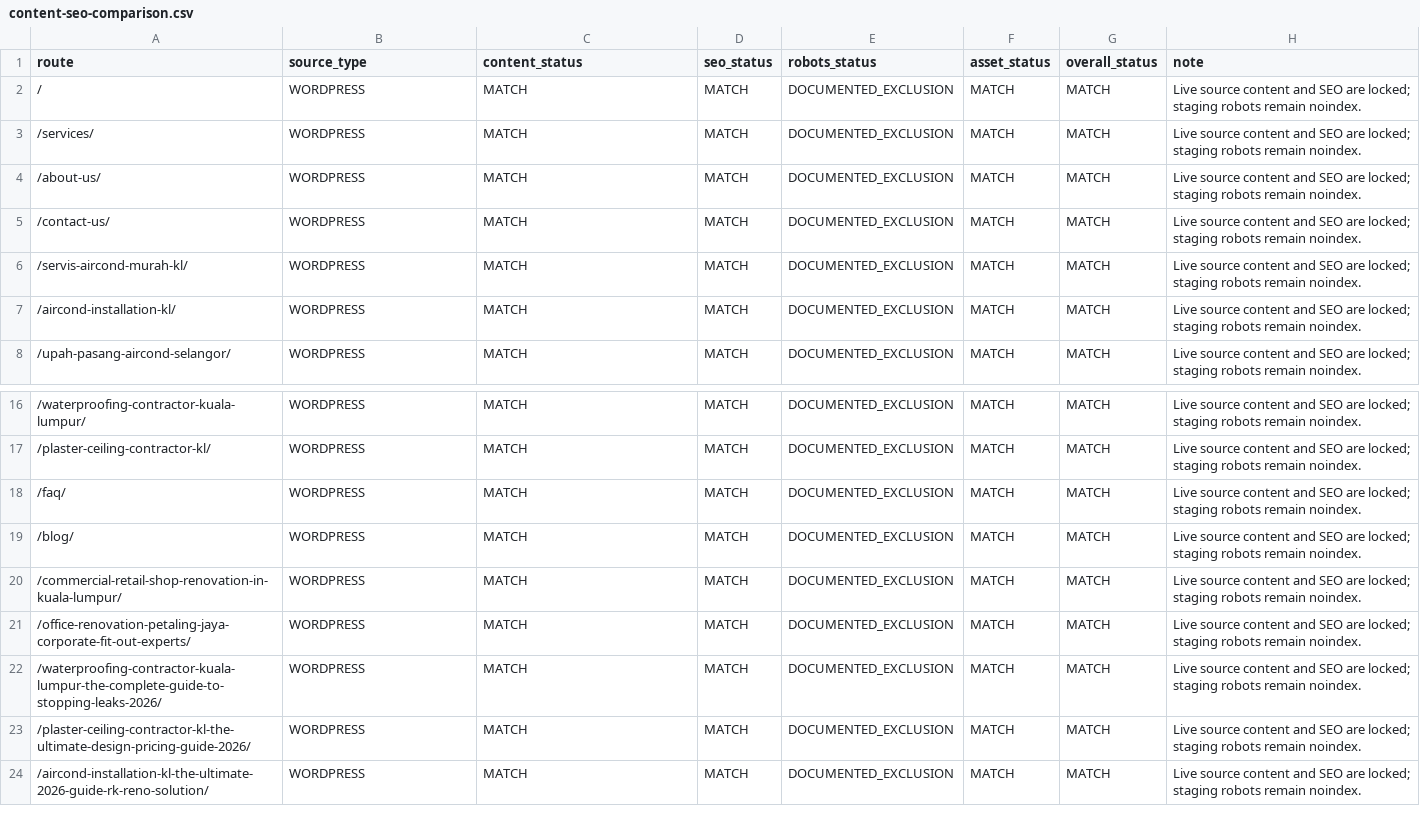
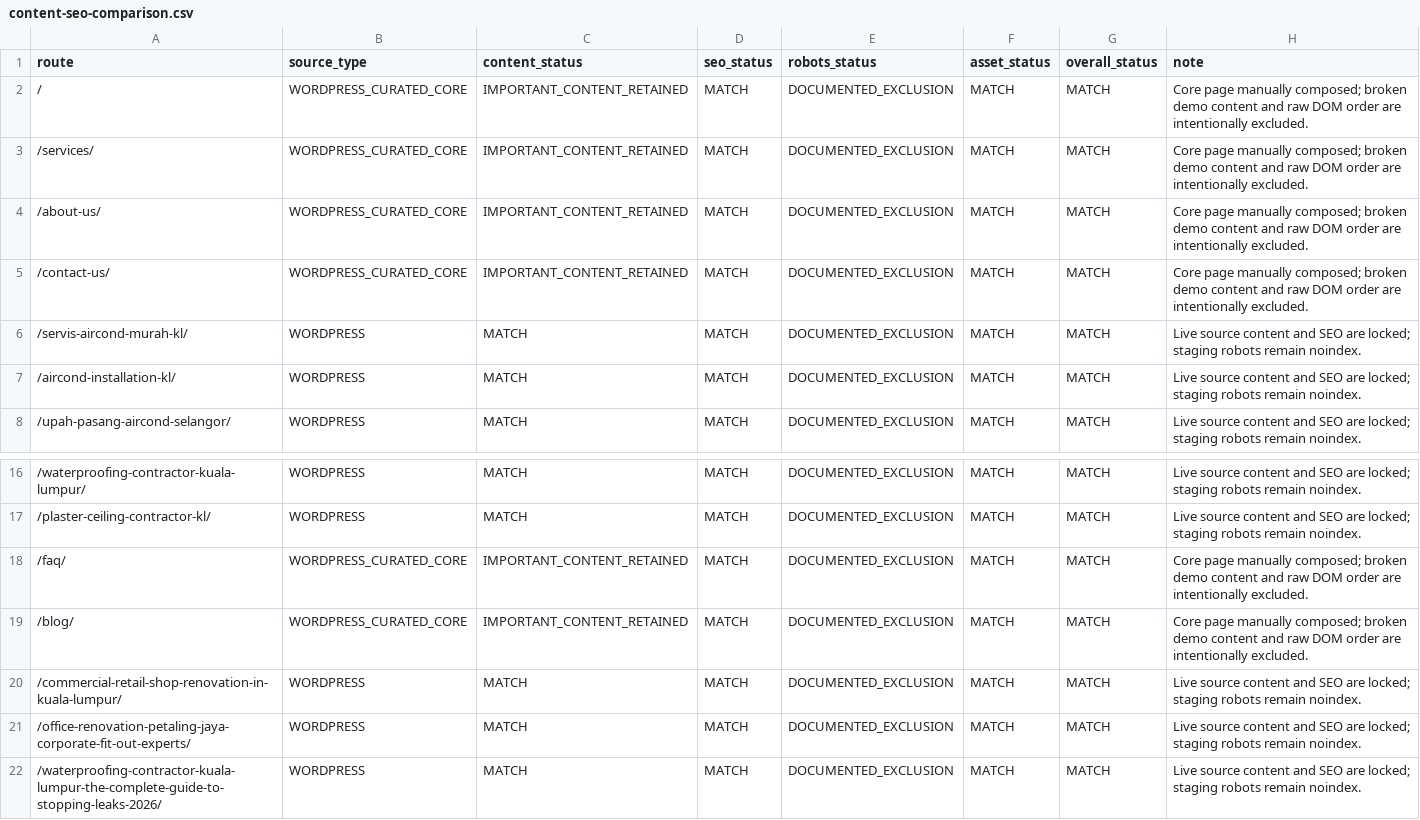
Before and after one commit to firdosi/rkreno, a CSV file: reports/public/correction/content-seo-comparison.csv, drawn as a sheet; only a part is shown, gaps mark what is left out; the shorter side is filled out with more unchanged rows.

Commit message:
Rebuild core page designs

```diff
--- a/reports/public/correction/content-seo-comparison.csv
+++ b/reports/public/correction/content-seo-comparison.csv
@@ -1,6 +1,6 @@
 route,source_type,content_status,seo_status,robots_status,asset_status,overall_status,note
-"/","WORDPRESS","MATCH","MATCH","DOCUMENTED_EXCLUSION","MATCH","MATCH","Live source content and SEO are locked; staging robots remain noindex."
-"/services/","WORDPRESS","MATCH","MATCH","DOCUMENTED_EXCLUSION","MATCH","MATCH","Live source content and SEO are locked; staging robots remain noindex."
-"/about-us/","WORDPRESS","MATCH","MATCH","DOCUMENTED_EXCLUSION","MATCH","MATCH","Live source content and SEO are locked; staging robots remain noindex."
-"/contact-us/","WORDPRESS","MATCH","MATCH","DOCUMENTED_EXCLUSION","MATCH","MATCH","Live source content and SEO are locked; staging robots remain noindex."
+"/","WORDPRESS_CURATED_CORE","IMPORTANT_CONTENT_RETAINED","MATCH","DOCUMENTED_EXCLUSION","MATCH","MATCH","Core page manually composed; broken demo content and raw DOM order are intentionally excluded."
+"/services/","WORDPRESS_CURATED_CORE","IMPORTANT_CONTENT_RETAINED","MATCH","DOCUMENTED_EXCLUSION","MATCH","MATCH","Core page manually composed; broken demo content and raw DOM order are intentionally excluded."
+"/about-us/","WORDPRESS_CURATED_CORE","IMPORTANT_CONTENT_RETAINED","MATCH","DOCUMENTED_EXCLUSION","MATCH","MATCH","Core page manually composed; broken demo content and raw DOM order are intentionally excluded."
+"/contact-us/","WORDPRESS_CURATED_CORE","IMPORTANT_CONTENT_RETAINED","MATCH","DOCUMENTED_EXCLUSION","MATCH","MATCH","Core page manually composed; broken demo content and raw DOM order are intentionally excluded."
 "/servis-aircond-murah-kl/","WORDPRESS","MATCH","MATCH","DOCUMENTED_EXCLUSION","MATCH","MATCH","Live source content and SEO are locked; staging robots remain noindex."
@@ -17,4 +17,4 @@ route,source_type,content_status,seo_status,robots_status,asset_status,overall_s
 "/plaster-ceiling-contractor-kl/","WORDPRESS","MATCH","MATCH","DOCUMENTED_EXCLUSION","MATCH","MATCH","Live source content and SEO are locked; staging robots remain noindex."
-"/faq/","WORDPRESS","MATCH","MATCH","DOCUMENTED_EXCLUSION","MATCH","MATCH","Live source content and SEO are locked; staging robots remain noindex."
-"/blog/","WORDPRESS","MATCH","MATCH","DOCUMENTED_EXCLUSION","MATCH","MATCH","Live source content and SEO are locked; staging robots remain noindex."
+"/faq/","WORDPRESS_CURATED_CORE","IMPORTANT_CONTENT_RETAINED","MATCH","DOCUMENTED_EXCLUSION","MATCH","MATCH","Core page manually composed; broken demo content and raw DOM order are intentionally excluded."
+"/blog/","WORDPRESS_CURATED_CORE","IMPORTANT_CONTENT_RETAINED","MATCH","DOCUMENTED_EXCLUSION","MATCH","MATCH","Core page manually composed; broken demo content and raw DOM order are intentionally excluded."
 "/commercial-retail-shop-renovation-in-kuala-lumpur/","WORDPRESS","MATCH","MATCH","DOCUMENTED_EXCLUSION","MATCH","MATCH","Live source content and SEO are locked; staging robots remain noindex."
```
Also changed, not shown: 27 other files.
